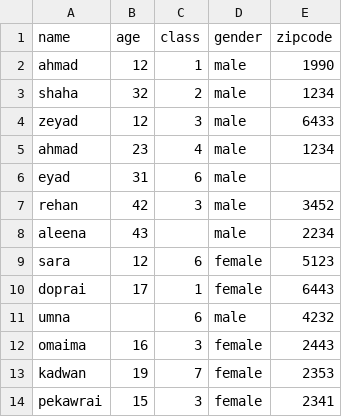
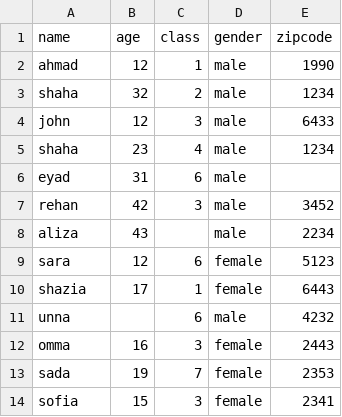
Before and after one commit to SyabAhmad/Automating-Data-Preprocessing, a CSV file: dataSet/dataset.csv, drawn as a sheet.

Commit message:
Update dataset.csv

```diff
--- a/dataSet/dataset.csv
+++ b/dataSet/dataset.csv
@@ -3,12 +3,12 @@ ahmad,12,1,male,1990
 shaha,32,2,male,1234
-zeyad,12,3,male,6433
-ahmad,23,4,male,1234
+john,12,3,male,6433
+shaha,23,4,male,1234
 eyad,31,6,male,
 rehan,42,3,male,3452
-aleena,43,,male,2234
+aliza,43,,male,2234
 sara,12,6,female,5123
-doprai,17,1,female,6443
-umna,,6,male,4232
-omaima,16,3,female,2443
-kadwan,19,7,female,2353
-pekawrai,15,3,female,2341
+shazia,17,1,female,6443
+unna,,6,male,4232
+omma,16,3,female,2443
+sada,19,7,female,2353
+sofia,15,3,female,2341
```
